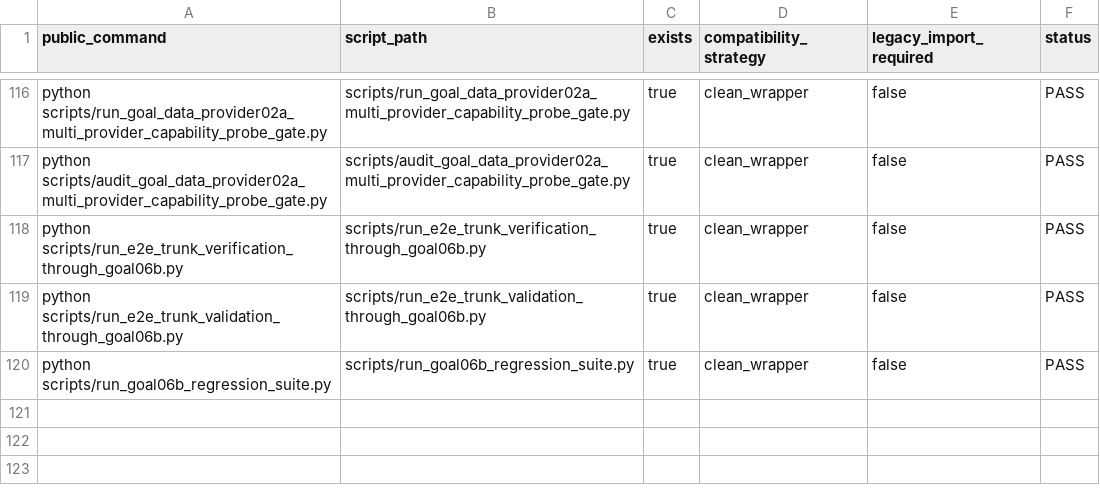
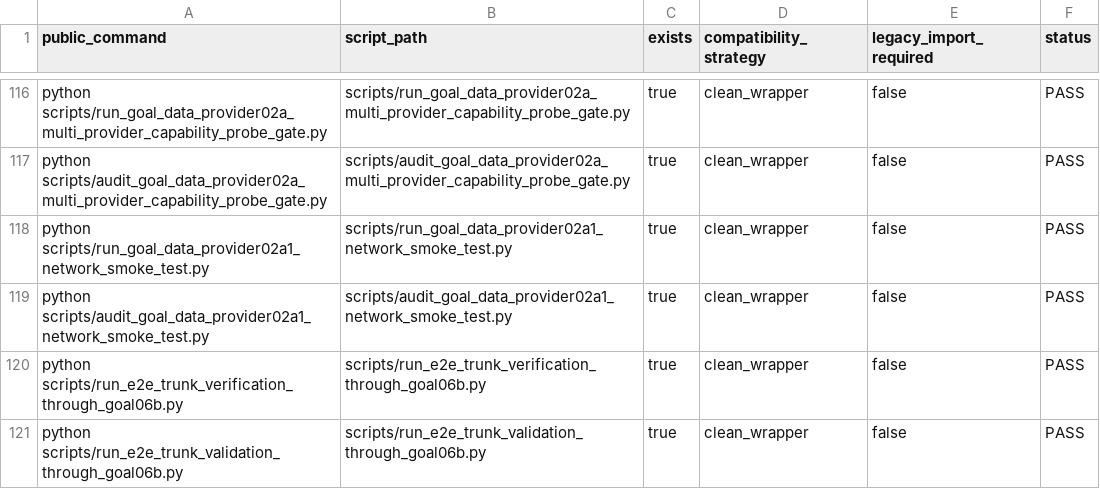
Before and after one commit to RyanLu0203/A_share_premarket_core, a CSV file: outputs/audits/adapter_audit_matrix.csv, drawn as a sheet; only a part is shown, gaps mark what is left out; the shorter side is filled out with more unchanged rows.

```diff
--- a/outputs/audits/adapter_audit_matrix.csv
+++ b/outputs/audits/adapter_audit_matrix.csv
@@ -117,2 +117,4 @@ python scripts/run_goal_data_provider02a_multi_provider_capability_probe_gate.py
 python scripts/audit_goal_data_provider02a_multi_provider_capability_probe_gate.py,scripts/audit_goal_data_provider02a_multi_provider_capability_probe_gate.py,true,clean_wrapper,false,PASS
+python scripts/run_goal_data_provider02a1_network_smoke_test.py,scripts/run_goal_data_provider02a1_network_smoke_test.py,true,clean_wrapper,false,PASS
+python scripts/audit_goal_data_provider02a1_network_smoke_test.py,scripts/audit_goal_data_provider02a1_network_smoke_test.py,true,clean_wrapper,false,PASS
 python scripts/run_e2e_trunk_verification_through_goal06b.py,scripts/run_e2e_trunk_verification_through_goal06b.py,true,clean_wrapper,false,PASS
```
Also changed, not shown: configs/project/workflow_status.csv, outputs/audits/classified_capability_catalog_through_goal06b.csv, 46 other files.
